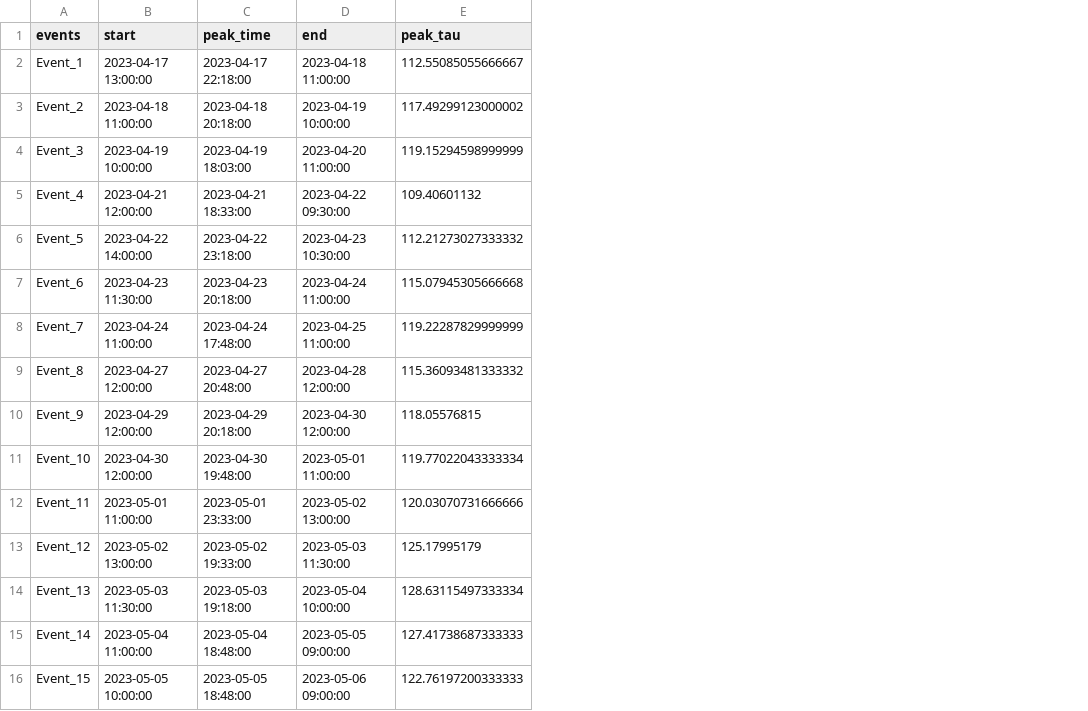
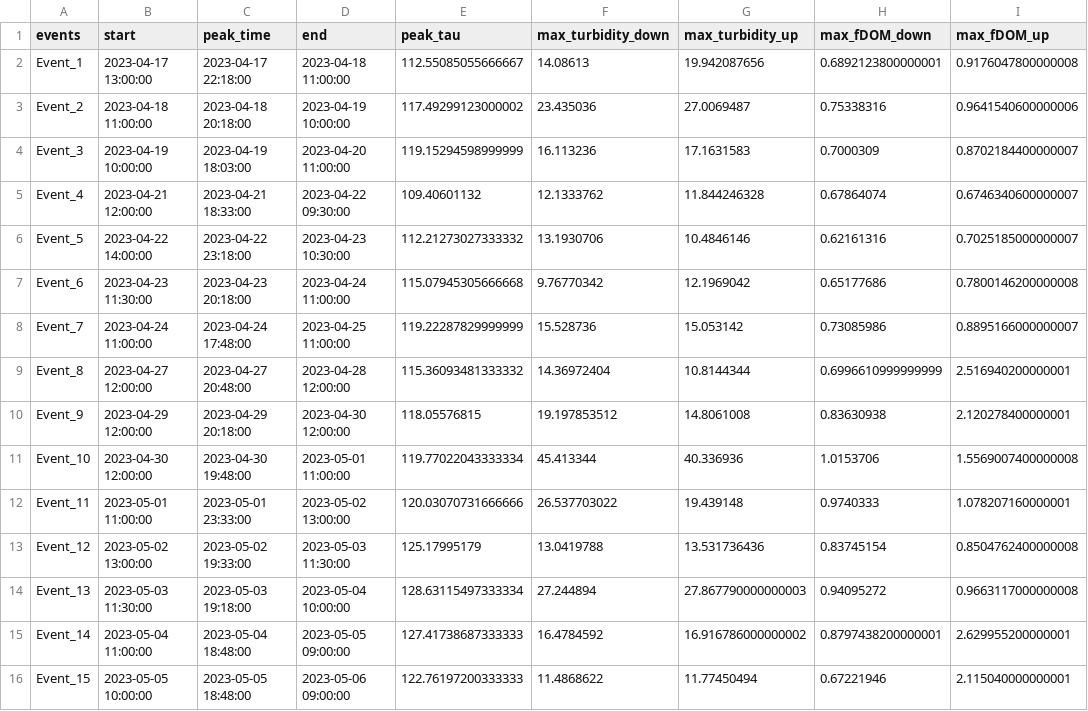
Before and after one commit to nicole-hucke/hysteresis, a CSV file: time_series/spring_events/spring_events.csv, drawn as a sheet; the diff names each change by its address in the sheet, - before the commit and + after, or states it on an @@ line.

Commit message:
getting min and max turb and fdom for transport events

```diff
--- a/time_series/spring_events/spring_events.csv
+++ b/time_series/spring_events/spring_events.csv
+column F (max_turbidity_down), rows 2-16: 14.08613 | 23.435036 | 16.113236 | 12.1333762 | 13.1930706 | 9.76770342 | 15.528736 | 14.36972404 | 19.197853512 | 45.413344 | 26.537703022 | 13.0419788 | 27.244894 | 16.4784592 | 11.4868622
+column G (max_turbidity_up), rows 2-16: 19.942087656 | 27.0069487 | 17.1631583 | 11.844246328 | 10.4846146 | 12.1969042 | 15.053142 | 10.8144344 | 14.8061008 | 40.336936 | 19.439148 | 13.531736436 | 27.867790000000003 | 16.916786000000002 | 11.77450494
+column H (max_fDOM_down), rows 2-16: 0.6892123800000001 | 0.75338316 | 0.7000309 | 0.67864074 | 0.62161316 | 0.65177686 | 0.73085986 | 0.6996610999999999 | 0.83630938 | 1.0153706 | 0.9740333 | 0.83745154 | 0.94095272 | 0.8797438200000001 | 0.67221946
+column I (max_fDOM_up), rows 2-16: 0.9176047800000008 | 0.9641540600000006 | 0.8702184400000007 | 0.6746340600000007 | 0.7025185000000007 | 0.7800146200000008 | 0.8895166000000007 | 2.516940200000001 | 2.120278400000001 | 1.5569007400000008 | 1.078207160000001 | 0.8504762400000008 | 0.9663117000000008 | 2.629955200000001 | 2.115040000000001
```
Also changed, not shown: time_series/summer_events/summer_events.csv, 2 other files.
